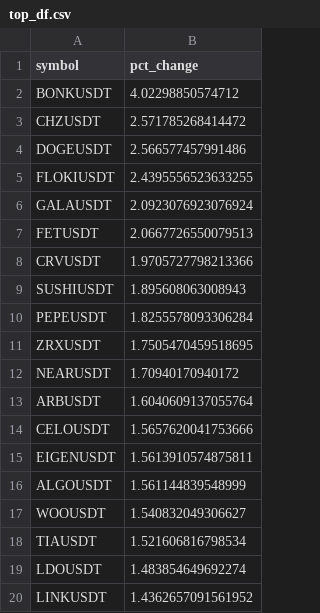
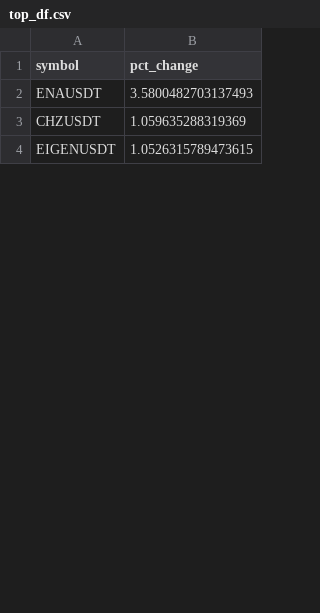
Before and after one commit to shirish201/crypto_high_volatility, a CSV file: top_df.csv, drawn as a sheet; only a part is shown; the diff covers the shown part only.

```diff
--- a/top_df.csv
+++ b/top_df.csv
@@ -1,20 +1,4 @@
 symbol,pct_change
-BONKUSDT,4.02298850574712
-CHZUSDT,2.571785268414472
-DOGEUSDT,2.566577457991486
-FLOKIUSDT,2.4395556523633255
-GALAUSDT,2.0923076923076924
-FETUSDT,2.0667726550079513
-CRVUSDT,1.9705727798213366
-SUSHIUSDT,1.895608063008943
-PEPEUSDT,1.8255578093306284
-ZRXUSDT,1.7505470459518695
-NEARUSDT,1.70940170940172
-ARBUSDT,1.6040609137055764
-CELOUSDT,1.5657620041753666
-EIGENUSDT,1.5613910574875811
-ALGOUSDT,1.561144839548999
-WOOUSDT,1.540832049306627
-TIAUSDT,1.521606816798534
-LDOUSDT,1.483854649692274
-LINKUSDT,1.4362657091561952
+ENAUSDT,3.5800482703137493
+CHZUSDT,1.059635288319369
+EIGENUSDT,1.0526315789473615
```
Also changed, not shown: 41 added rows, 25 removed rows and 7 edited cells elsewhere in this file.
